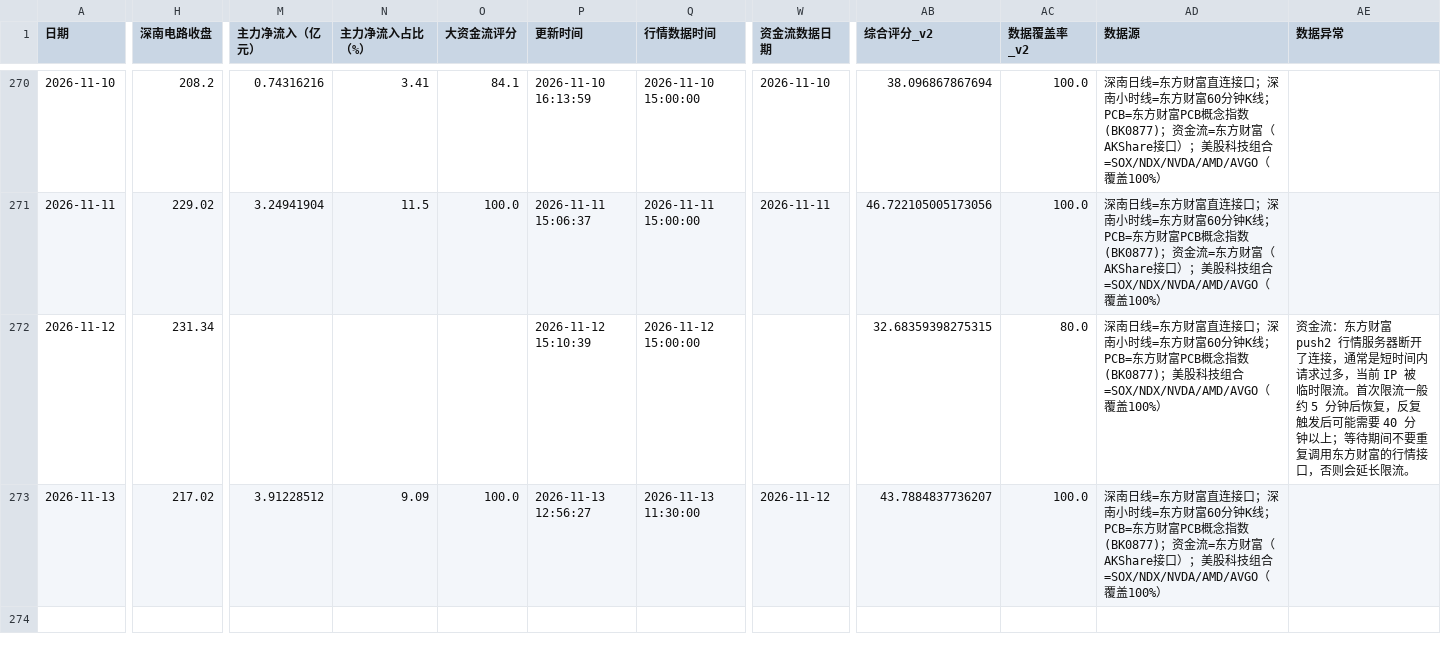
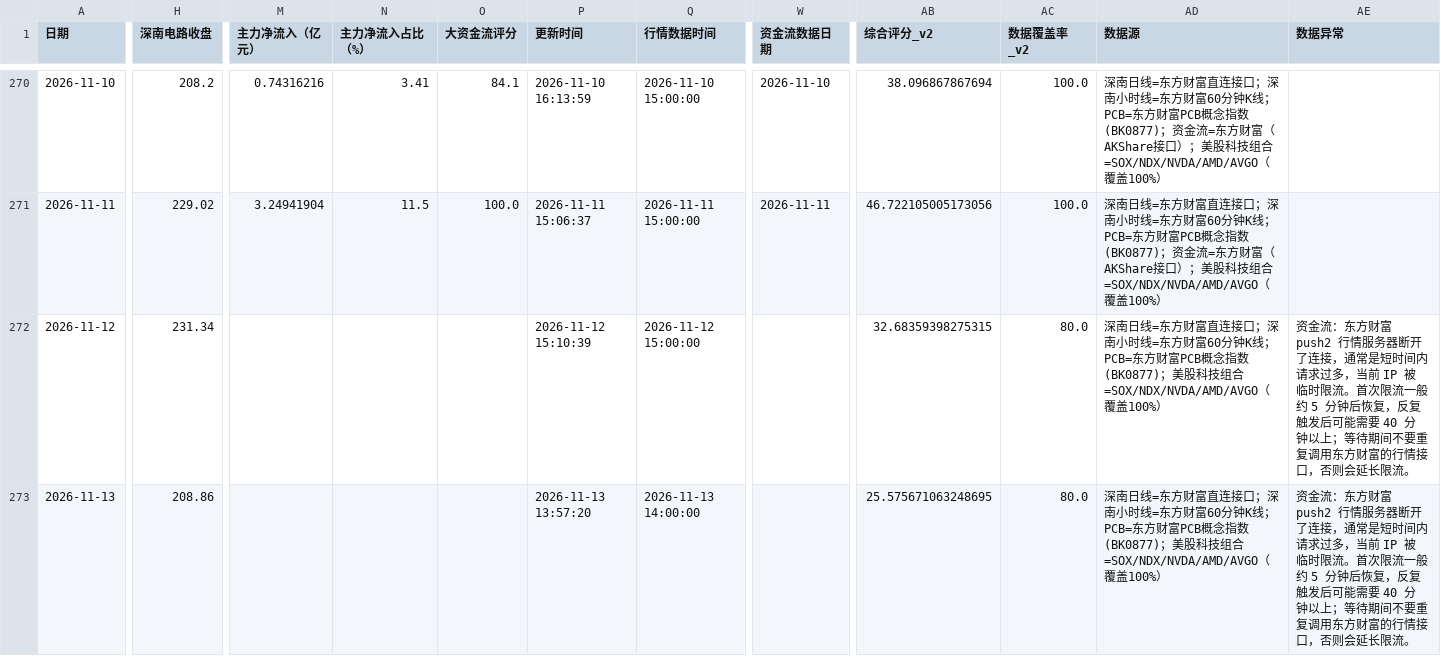
Before and after one commit to yuxzhang1987-maker/shennan-score-dashboard, a CSV file: data/history.csv, drawn as a sheet; only a part is shown, gaps mark what is left out; the diff covers the shown part only; the diff names each change by its address in the sheet, - before the commit and + after, or states it on an @@ line.

```diff
--- a/data/history.csv
+++ b/data/history.csv
-H273 (深南电路收盘): 217.02
+H273 (深南电路收盘): 208.86
-M273 (主力净流入（亿元）): 3.91228512
+M273 (主力净流入（亿元）): (empty)
-N273 (主力净流入占比（%）): 9.09
+N273 (主力净流入占比（%）): (empty)
-O273 (大资金流评分): 100.0
+O273 (大资金流评分): (empty)
-P273 (更新时间): 2026-11-13 12:56:27
+P273 (更新时间): 2026-11-13 13:57:20
-Q273 (行情数据时间): 2026-11-13 11:30:00
+Q273 (行情数据时间): 2026-11-13 14:00:00
-W273 (资金流数据日期): 2026-11-12
+W273 (资金流数据日期): (empty)
-AB273 (综合评分_v2): 43.7884837736207
+AB273 (综合评分_v2): 25.575671063248695
-AC273 (数据覆盖率_v2): 100.0
+AC273 (数据覆盖率_v2): 80.0
-AD273 (数据源): …指数(BK0877)；资金流=东方财富（AKShare接口）；美股科技…
+AD273 (数据源): …指数(BK0877)；美股科技…
-AE273 (数据异常): (empty)
+AE273 (数据异常): 资金流：东方财富 push2 行情服务器断开了连接，通常是短时间内请求过多，当前 IP 被临时限流。首次限流一般约 5 分钟后恢复，反复触发后可能需要 40 分钟以上；等待期间不要重复调用东方财富的行情接口，否则会延长限流。
```
Also changed, not shown: 3 edited cells elsewhere in this file, data/hourly_history.csv, 2 other files.
